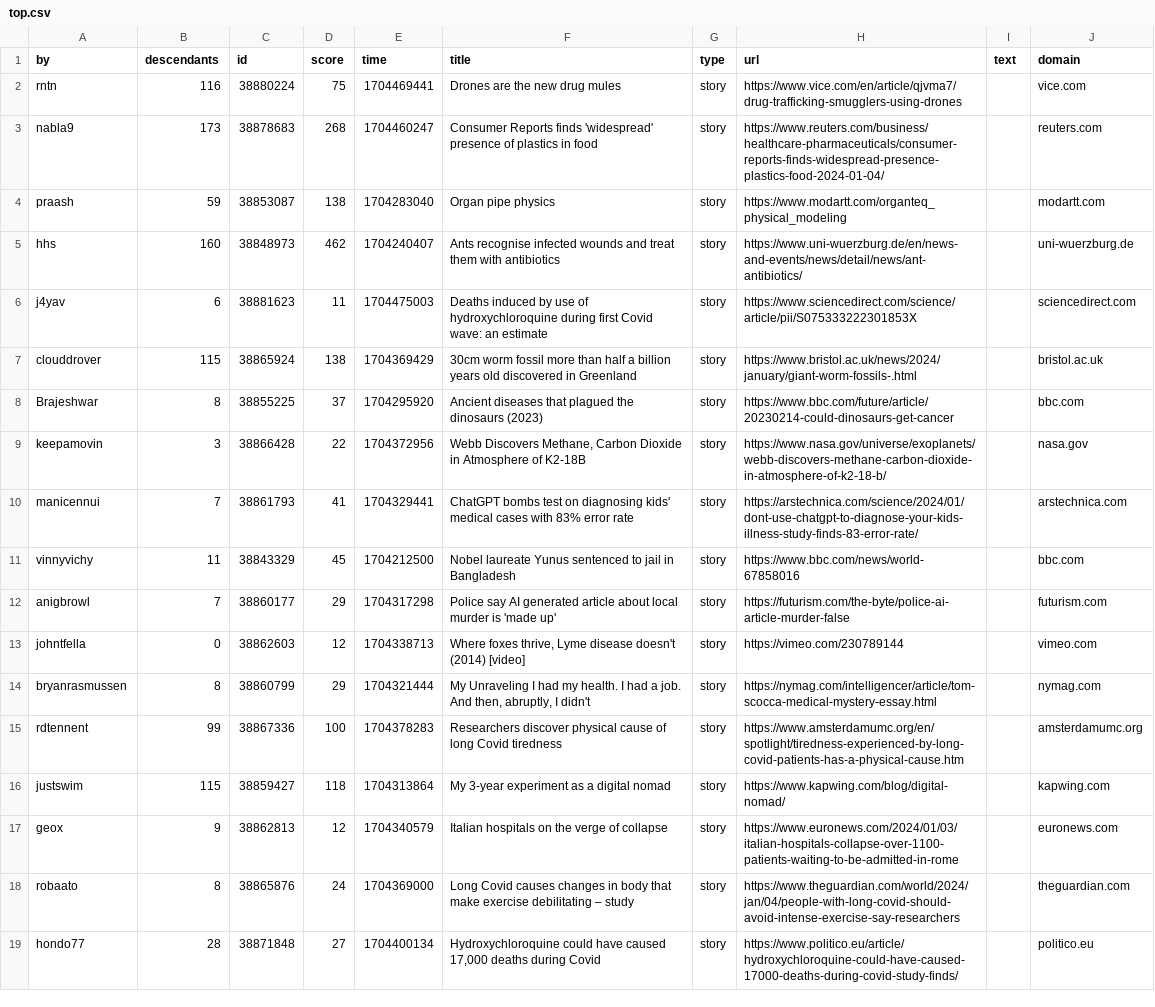
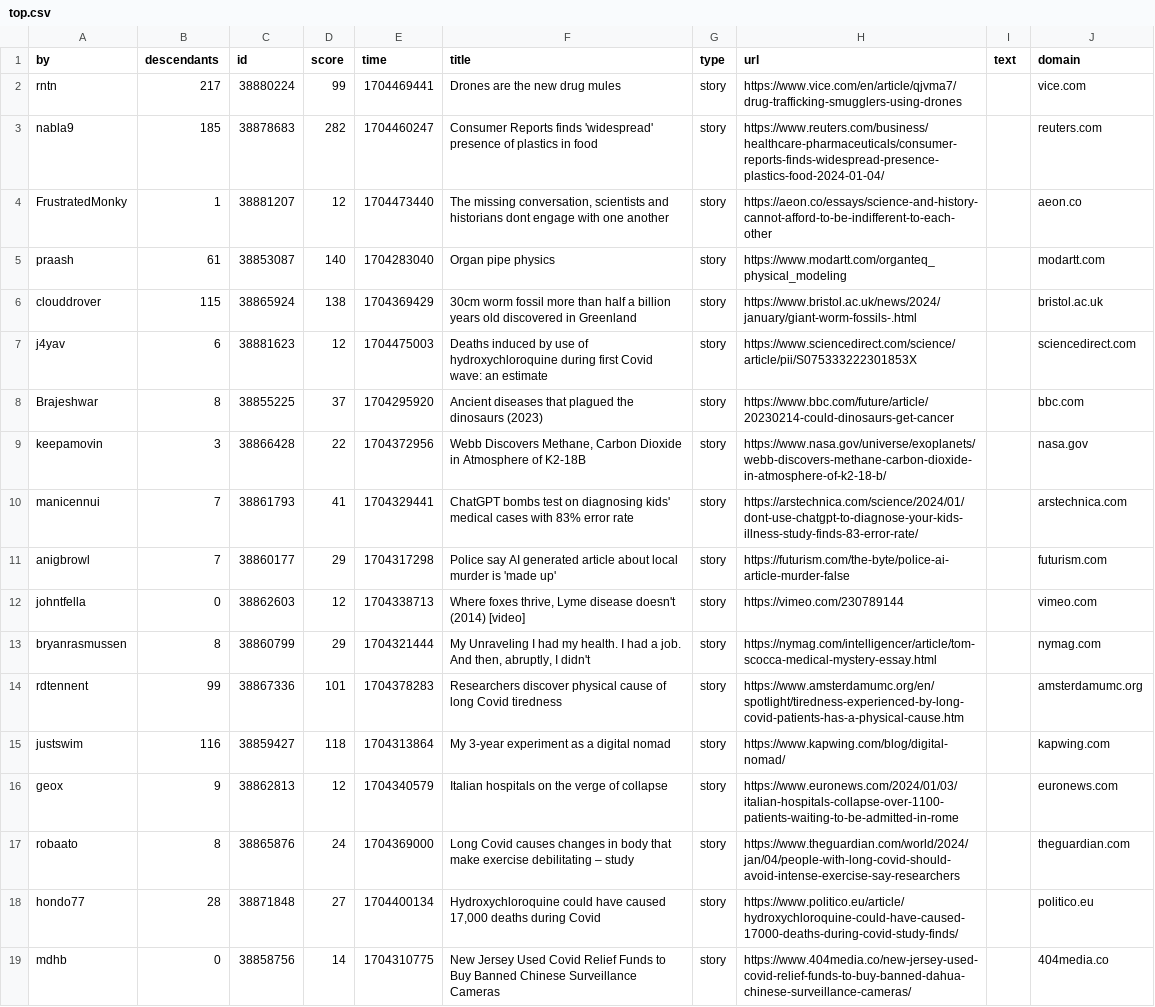
Before and after one commit to agurvets/agurvets.github.io, a CSV file: top.csv, drawn as a sheet.

```diff
--- a/top.csv
+++ b/top.csv
@@ -1,8 +1,8 @@
 by,descendants,id,score,time,title,type,url,text,domain
-rntn,116,38880224,75,1704469441,Drones are the new drug mules,story,https://www.vice.com/en/article/qjvma7/drug-trafficking-smugglers-using-drones,,vice.com
-nabla9,173,38878683,268,1704460247,Consumer Reports finds 'widespread' presence of plastics in food,story,https://www.reuters.com/business/healthcare-pharmaceuticals/consumer-reports-finds-widespread-presence-plastics-food-2024-01-04/,,reuters.com
-praash,59,38853087,138,1704283040,Organ pipe physics,story,https://www.modartt.com/organteq_physical_modeling,,modartt.com
-hhs,160,38848973,462,1704240407,Ants recognise infected wounds and treat them with antibiotics,story,https://www.uni-wuerzburg.de/en/news-and-events/news/detail/news/ant-antibiotics/,,uni-wuerzburg.de
-j4yav,6,38881623,11,1704475003,Deaths induced by use of hydroxychloroquine during first Covid wave: an estimate,story,https://www.sciencedirect.com/science/article/pii/S075333222301853X,,sciencedirect.com
+rntn,217,38880224,99,1704469441,Drones are the new drug mules,story,https://www.vice.com/en/article/qjvma7/drug-trafficking-smugglers-using-drones,,vice.com
+nabla9,185,38878683,282,1704460247,Consumer Reports finds 'widespread' presence of plastics in food,story,https://www.reuters.com/business/healthcare-pharmaceuticals/consumer-reports-finds-widespread-presence-plastics-food-2024-01-04/,,reuters.com
+FrustratedMonky,1,38881207,12,1704473440,"The missing conversation, scientists and historians dont engage with one another",story,https://aeon.co/essays/science-and-history-cannot-afford-to-be-indifferent-to-each-other,,aeon.co
+praash,61,38853087,140,1704283040,Organ pipe physics,story,https://www.modartt.com/organteq_physical_modeling,,modartt.com
 clouddrover,115,38865924,138,1704369429,30cm worm fossil more than half a billion years old discovered in Greenland,story,https://www.bristol.ac.uk/news/2024/january/giant-worm-fossils-.html,,bristol.ac.uk
+j4yav,6,38881623,12,1704475003,Deaths induced by use of hydroxychloroquine during first Covid wave: an estimate,story,https://www.sciencedirect.com/science/article/pii/S075333222301853X,,sciencedirect.com
 Brajeshwar,8,38855225,37,1704295920,Ancient diseases that plagued the dinosaurs (2023),story,https://www.bbc.com/future/article/20230214-could-dinosaurs-get-cancer,,bbc.com
@@ -10,3 +10,2 @@ keepamovin,3,38866428,22,1704372956,"Webb Discovers Methane, Carbon Dioxide in A
 manicennui,7,38861793,41,1704329441,ChatGPT bombs test on diagnosing kids' medical cases with 83% error rate,story,https://arstechnica.com/science/2024/01/dont-use-chatgpt-to-diagnose-your-kids-illness-study-finds-83-error-rate/,,arstechnica.com
-vinnyvichy,11,38843329,45,1704212500,Nobel laureate Yunus sentenced to jail in Bangladesh,story,https://www.bbc.com/news/world-67858016,,bbc.com
 anigbrowl,7,38860177,29,1704317298,Police say AI generated article about local murder is 'made up',story,https://futurism.com/the-byte/police-ai-article-murder-false,,futurism.com
@@ -14,4 +13,4 @@ johntfella,0,38862603,12,1704338713,"Where foxes thrive, Lyme disease doesn't (2
 bryanrasmussen,8,38860799,29,1704321444,"My Unraveling I had my health. I had a job. And then, abruptly, I didn't",story,https://nymag.com/intelligencer/article/tom-scocca-medical-mystery-essay.html,,nymag.com
-rdtennent,99,38867336,100,1704378283,Researchers discover physical cause of long Covid tiredness,story,https://www.amsterdamumc.org/en/spotlight/tiredness-experienced-by-long-covid-patients-has-a-physical-cause.htm,,amsterdamumc.org
-justswim,115,38859427,118,1704313864,My 3-year experiment as a digital nomad,story,https://www.kapwing.com/blog/digital-nomad/,,kapwing.com
+rdtennent,99,38867336,101,1704378283,Researchers discover physical cause of long Covid tiredness,story,https://www.amsterdamumc.org/en/spotlight/tiredness-experienced-by-long-covid-patients-has-a-physical-cause.htm,,amsterdamumc.org
+justswim,116,38859427,118,1704313864,My 3-year experiment as a digital nomad,story,https://www.kapwing.com/blog/digital-nomad/,,kapwing.com
 geox,9,38862813,12,1704340579,Italian hospitals on the verge of collapse,story,https://www.euronews.com/2024/01/03/italian-hospitals-collapse-over-1100-patients-waiting-to-be-admitted-in-rome,,euronews.com
@@ -19 +18,2 @@ robaato,8,38865876,24,1704369000,Long Covid causes changes in body that make exe
 hondo77,28,38871848,27,1704400134,"Hydroxychloroquine could have caused 17,000 deaths during Covid",story,https://www.politico.eu/article/hydroxychloroquine-could-have-caused-17000-deaths-during-covid-study-finds/,,politico.eu
+mdhb,0,38858756,14,1704310775,New Jersey Used Covid Relief Funds to Buy Banned Chinese Surveillance Cameras,story,https://www.404media.co/new-jersey-used-covid-relief-funds-to-buy-banned-dahua-chinese-surveillance-cameras/,,404media.co
```
Also changed, not shown: 2 other files.
